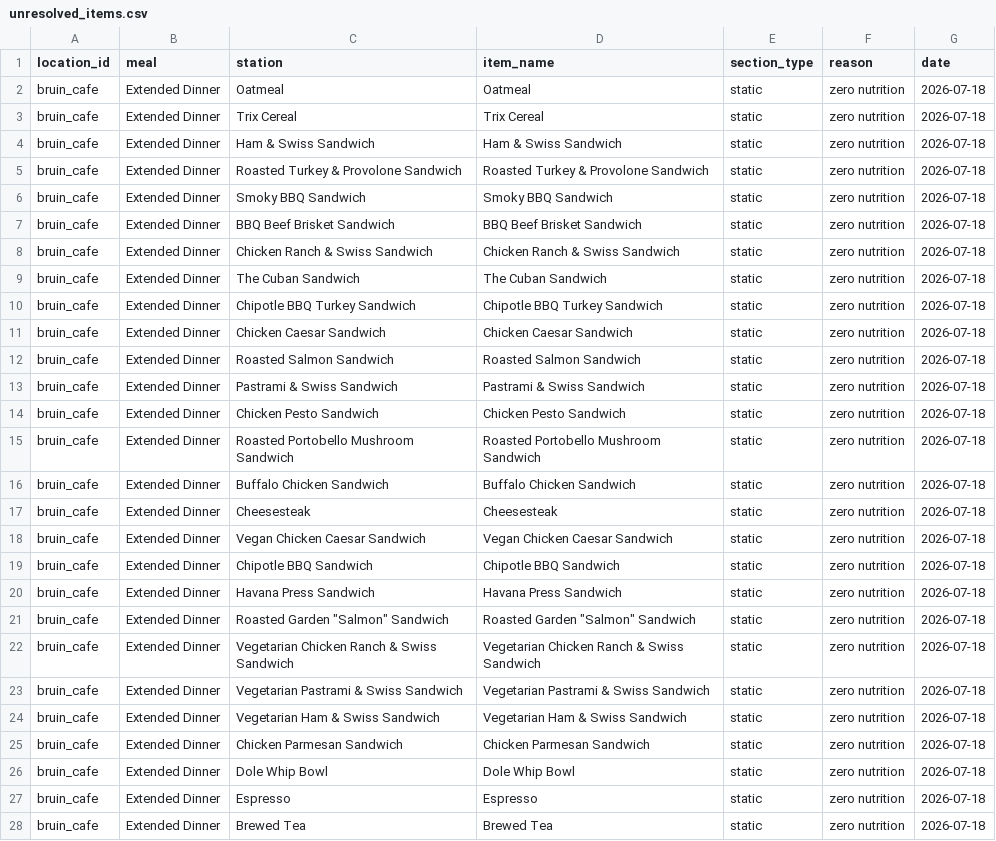
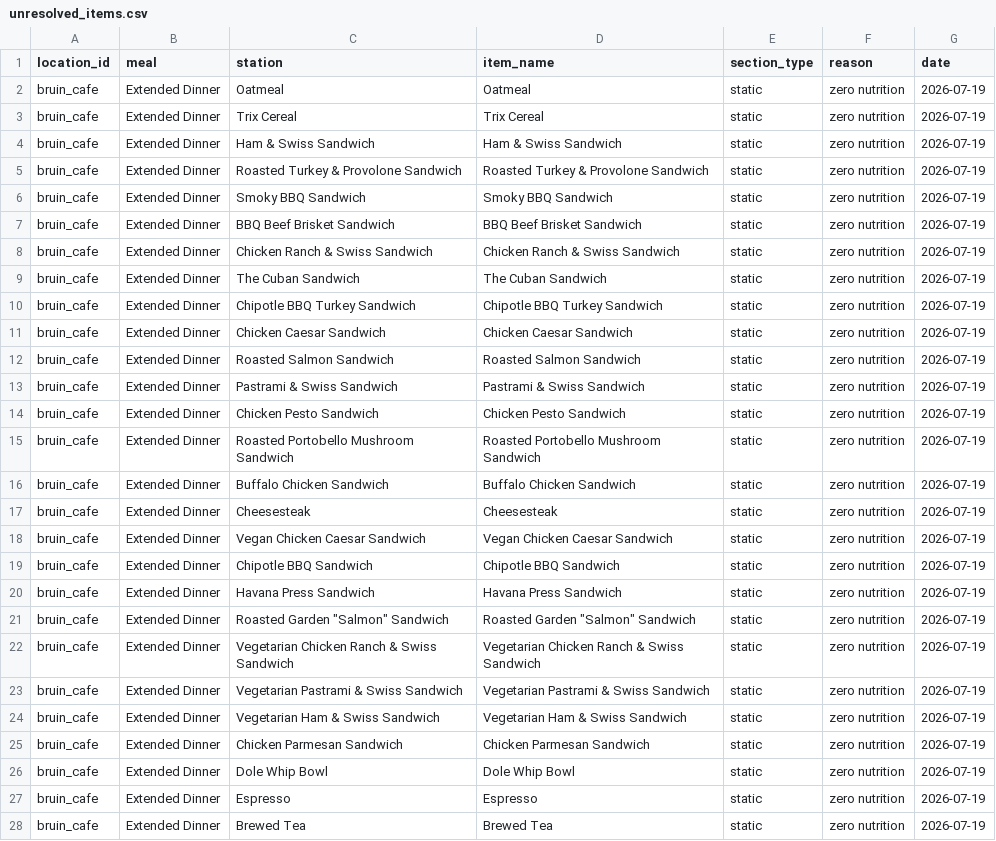
Before and after one commit to rishiprasad117-art/Bcal-UCLA, a CSV file: data/unresolved_items.csv, drawn as a sheet; only a part is shown; the diff covers the shown part only; the diff names each change by its address in the sheet, - before the commit and + after, or states it on an @@ line.

```diff
--- a/data/unresolved_items.csv
+++ b/data/unresolved_items.csv
-G2:G28 (date): 2026-07-18
+G2:G28 (date): 2026-07-19
```
Also changed, not shown: 33 edited cells elsewhere in this file, data/daily_menu.csv, data/food_tags.csv, 1 other file.
